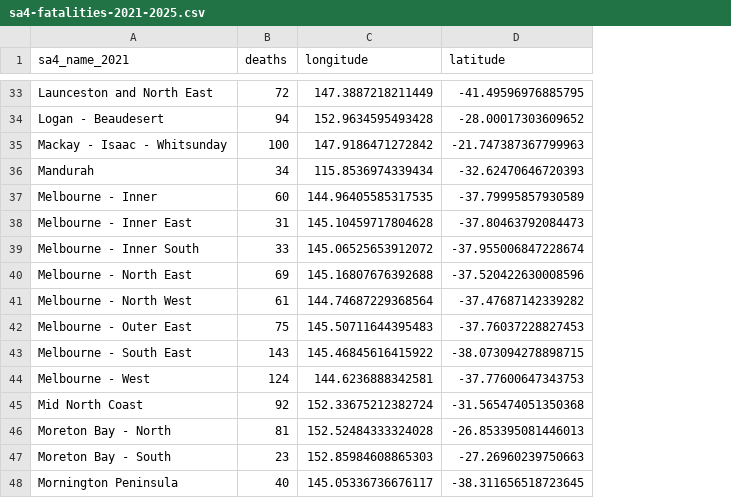
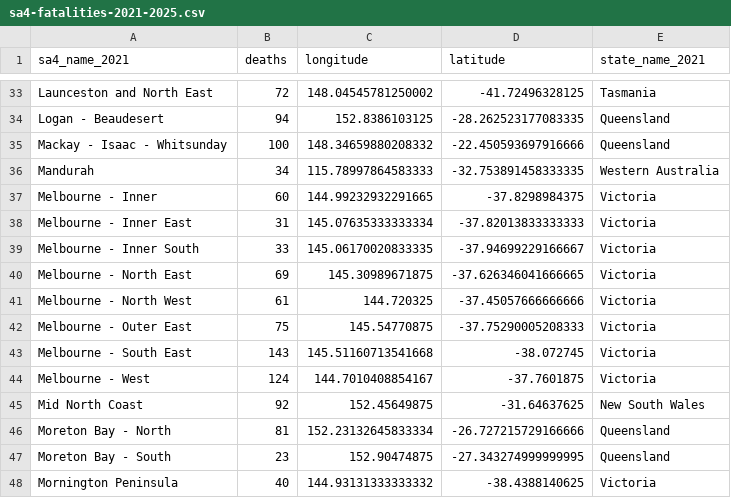
Before and after one commit to JasonTongLiu/fit3179-dv2, a CSV file: data/sa4-fatalities-2021-2025.csv, drawn as a sheet; only a part is shown, gaps mark what is left out; the diff covers the shown part only; the diff names each change by its address in the sheet, - before the commit and + after, or states it on an @@ line.

```diff
--- a/data/sa4-fatalities-2021-2025.csv
+++ b/data/sa4-fatalities-2021-2025.csv
+column E (state_name_2021), rows 33-48: Tasmania | Queensland | Queensland | Western Australia | Victoria | Victoria | Victoria | Victoria | Victoria | Victoria | Victoria | Victoria | New South Wales | Queensland | Queensland | Victoria
-C33 (longitude): 147.3887218211449
+C33 (longitude): 148.04545781250002
-D33 (latitude): -41.49596976885795
+D33 (latitude): -41.72496328125
-C34 (longitude): 152.9634595493428
+C34 (longitude): 152.8386103125
-D34 (latitude): -28.00017303609652
+D34 (latitude): -28.262523177083335
-C35 (longitude): 147.9186471272842
+C35 (longitude): 148.34659880208332
-D35 (latitude): -21.747387367799963
+D35 (latitude): -22.450593697916666
-C36 (longitude): 115.8536974339434
+C36 (longitude): 115.78997864583333
-D36 (latitude): -32.62470646720393
+D36 (latitude): -32.753891458333335
-C37 (longitude): 144.96405585317535
+C37 (longitude): 144.99232932291665
-D37 (latitude): -37.79995857930589
+D37 (latitude): -37.8298984375
-C38 (longitude): 145.10459717804628
+C38 (longitude): 145.07635333333334
-D38 (latitude): -37.80463792084473
+D38 (latitude): -37.82013833333333
-C39 (longitude): 145.06525653912072
+C39 (longitude): 145.06170020833335
-D39 (latitude): -37.955006847228674
+D39 (latitude): -37.94699229166667
-C40 (longitude): 145.16807676392688
+C40 (longitude): 145.30989671875
-D40 (latitude): -37.520422630008596
+D40 (latitude): -37.626346041666665
-C41 (longitude): 144.74687229368564
+C41 (longitude): 144.720325
-D41 (latitude): -37.47687142339282
+D41 (latitude): -37.45057666666666
-C42 (longitude): 145.50711644395483
+C42 (longitude): 145.54770875
-D42 (latitude): -37.76037228827453
+D42 (latitude): -37.75290005208333
-C43 (longitude): 145.46845616415922
+C43 (longitude): 145.51160713541668
-D43 (latitude): -38.073094278898715
+D43 (latitude): -38.072745
-C44 (longitude): 144.6236888342581
+C44 (longitude): 144.7010408854167
-D44 (latitude): -37.77600647343753
+D44 (latitude): -37.7601875
-C45 (longitude): 152.33675212382724
+C45 (longitude): 152.45649875
-D45 (latitude): -31.565474051350368
+D45 (latitude): -31.64637625
-C46 (longitude): 152.52484333324028
+C46 (longitude): 152.23132645833334
-D46 (latitude): -26.853395081446013
+D46 (latitude): -26.727215729166666
-C47 (longitude): 152.85984608865303
+C47 (longitude): 152.90474875
-D47 (latitude): -27.26960239750663
+D47 (latitude): -27.343274999999995
-C48 (longitude): 145.05336736676117
+C48 (longitude): 144.93131333333332
-D48 (latitude): -38.311656518723645
+D48 (latitude): -38.4388140625
```
Also changed, not shown: 144 edited cells elsewhere in this file, data/who-bivariate.csv, 14 other files.
